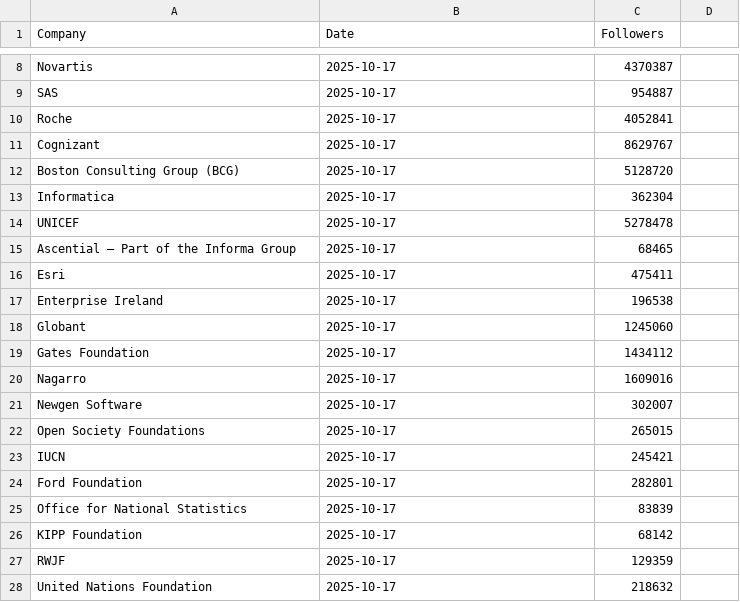
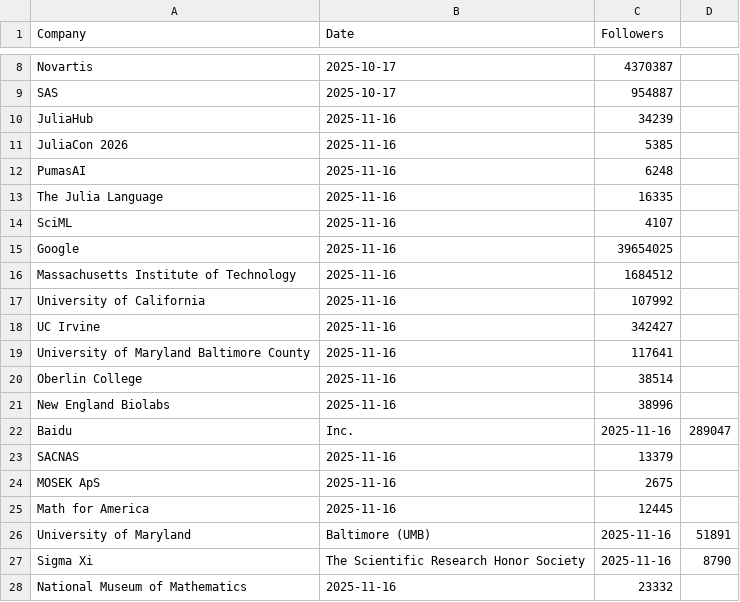
Before and after one commit to Joint-Operations-Working-Group/Social-Media-Analytics, a CSV file: Linkedin/Company_0003.csv, drawn as a sheet; only a part is shown, gaps mark what is left out; the shorter side is filled out with more unchanged rows; the diff covers the shown part only; the diff names each change by its address in the sheet, - before the commit and + after, or states it on an @@ line.

Commit message:
Update Company_0003.csv

```diff
--- a/Linkedin/Company_0003.csv
+++ b/Linkedin/Company_0003.csv
+row 10: JuliaHub | 2025-11-16 | 34239
+row 11: JuliaCon 2026 | 2025-11-16 | 5385
+row 12: PumasAI | 2025-11-16 | 6248
+row 13: The Julia Language | 2025-11-16 | 16335
+row 14: SciML | 2025-11-16 | 4107
+row 15: Google | 2025-11-16 | 39654025
+row 16: Massachusetts Institute of Technology | 2025-11-16 | 1684512
+row 17: University of California | 2025-11-16 | 107992
+row 18: UC Irvine | 2025-11-16 | 342427
+row 19: University of Maryland Baltimore County | 2025-11-16 | 117641
+row 20: Oberlin College | 2025-11-16 | 38514
+row 21: New England Biolabs | 2025-11-16 | 38996
+row 22: Baidu | Inc. | 2025-11-16 | 289047
+row 23: SACNAS | 2025-11-16 | 13379
+row 24: MOSEK ApS | 2025-11-16 | 2675
+row 25: Math for America | 2025-11-16 | 12445
+row 26: University of Maryland | Baltimore (UMB) | 2025-11-16 | 51891
+row 27: Sigma Xi | The Scientific Research Honor Society | 2025-11-16 | 8790
+row 28: National Museum of Mathematics | 2025-11-16 | 23332
```
Also changed, not shown: 36 added rows elsewhere in this file.
